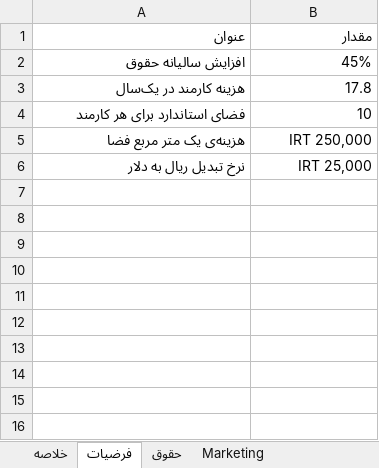
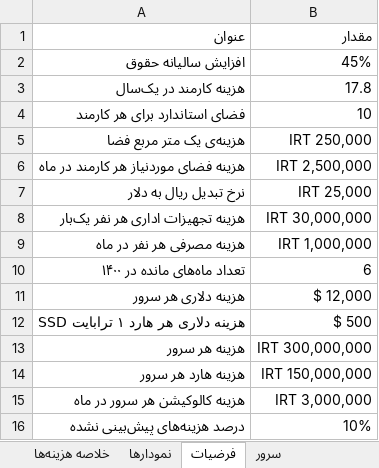
Before and after one commit to ghasemizade/talambar_cdn, an Excel workbook: business/business-plan/Jibres-Balance-v1.xlsx, sheet فرضیات, drawn as a sheet; values as stored, in another font and other column widths than the file's, no borders; table styles not drawn; the diff names each change by its address in the sheet, - before the commit and + after, or states it on an @@ line.

```diff
--- a/business/business-plan/Jibres-Balance-v1.xlsx (sheet فرضیات)
+++ b/business/business-plan/Jibres-Balance-v1.xlsx (sheet فرضیات)
-sheet tab: خلاصه
+sheet tab: خلاصه هزینه‌ها
+sheet tab: نمودارها
+sheet tab: سرور
+row 6: هزینه فضای موردنیاز هر کارمند در ماه | IRT 2,500,000
+row 8: هزینه تجهیزات اداری هر نفر یک‌بار | IRT 30,000,000
+row 9: هزینه مصرفی هر نفر در ماه | IRT 1,000,000
+row 10: تعداد ماه‌های مانده در ۱۴۰۰ | 6
+row 11: هزینه دلاری هر سرور | $ 12,000
+row 12: هزینه دلاری هر هارد ۱ ترابایت SSD | $ 500
+row 13: هزینه هر سرور | IRT 300,000,000
+row 14: هزینه هارد هر سرور | IRT 150,000,000
+row 15: هزینه کالوکیشن هر سرور در ماه | IRT 3,000,000
+row 16: درصد هزینه‌های پیش‌بینی نشده | 10%
```
Also changed, not shown: sheet بازاریابی, sheet خلاصه هزینه‌ها, sheet حقوق و دستمزد, other sheet tabs, formulas that keep their value, charts or pictures, business/business-plan/Jibres-BusinessPlan-v1-spend-fund.xlsx.
